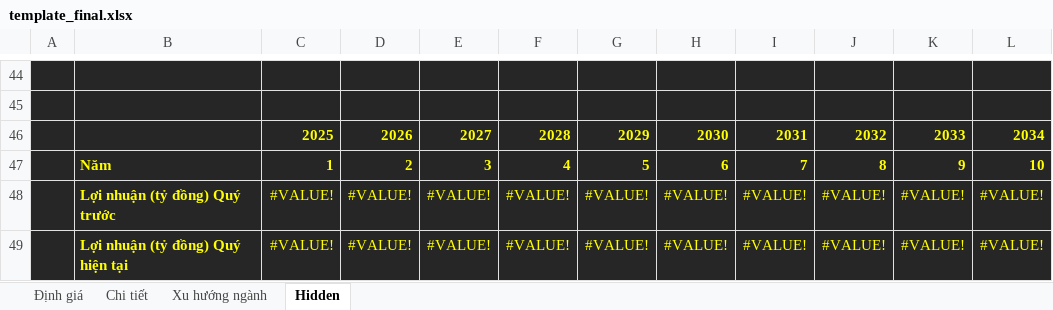
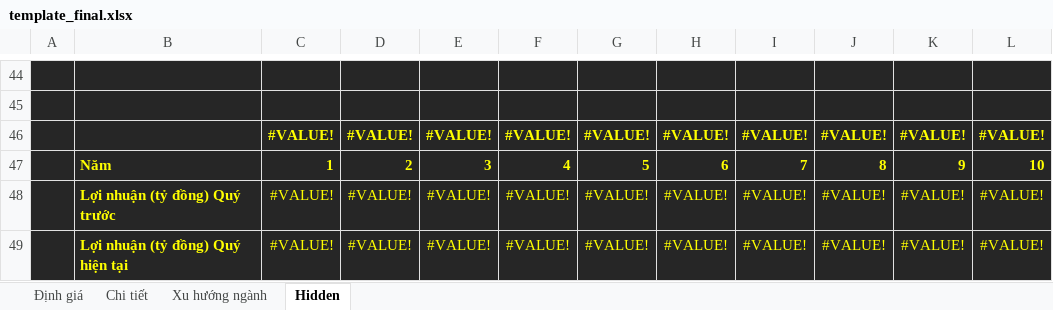
Before and after one commit to TienPD3/tienpd3.github.io, an Excel workbook: website/file/template_final.xlsx, sheet Hidden, drawn as a sheet; only a part is shown, gaps mark what is left out; values as stored, in another font and other column widths than the file's, no borders; removed rows and columns are numbered as before the commit, all else as after; the diff names each change by its address in the sheet, - before the commit and + after, or states it on an @@ line.

Commit message:
Quiz

```diff
--- a/website/file/template_final.xlsx (sheet Hidden)
+++ b/website/file/template_final.xlsx (sheet Hidden)
-row 46:  |  | 2025 | 2026 | 2027 | 2028 | 2029 | 2030 | 2031 | 2032 | 2033 | 2034
+row 46:  |  | #VALUE! | #VALUE! | #VALUE! | #VALUE! | #VALUE! | #VALUE! | #VALUE! | #VALUE! | #VALUE! | #VALUE!
```
Also changed, not shown: sheet Định giá.
